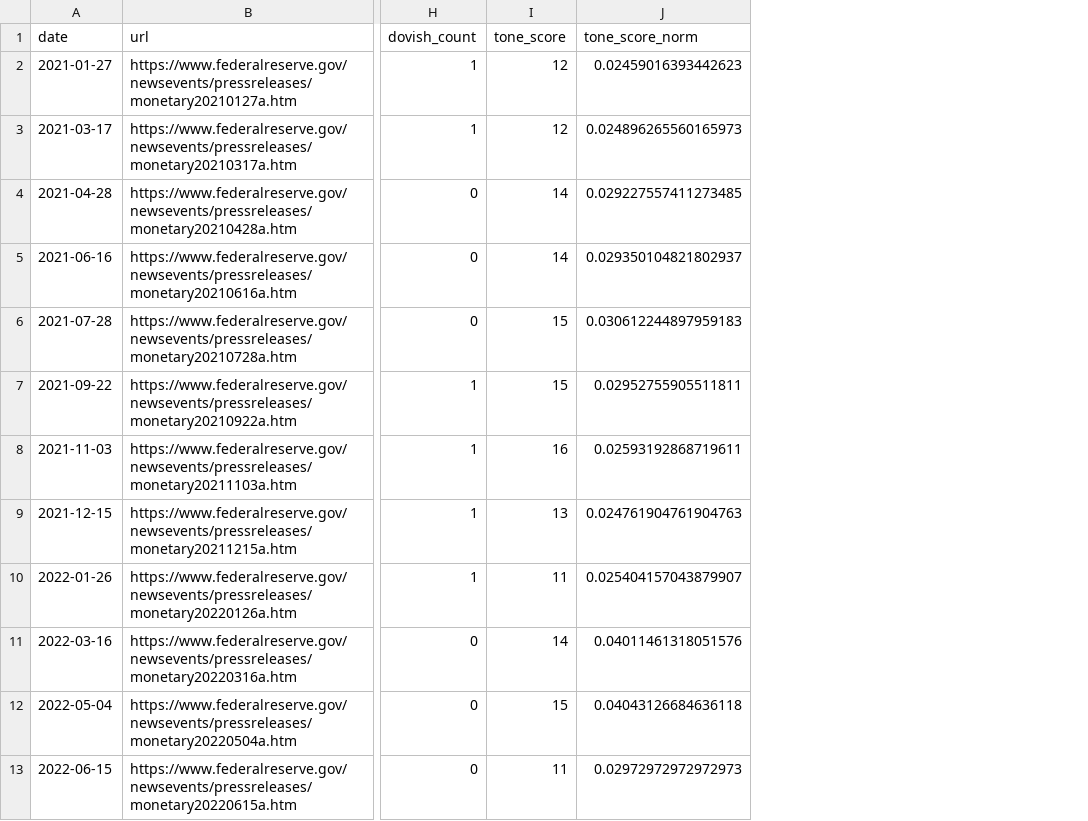
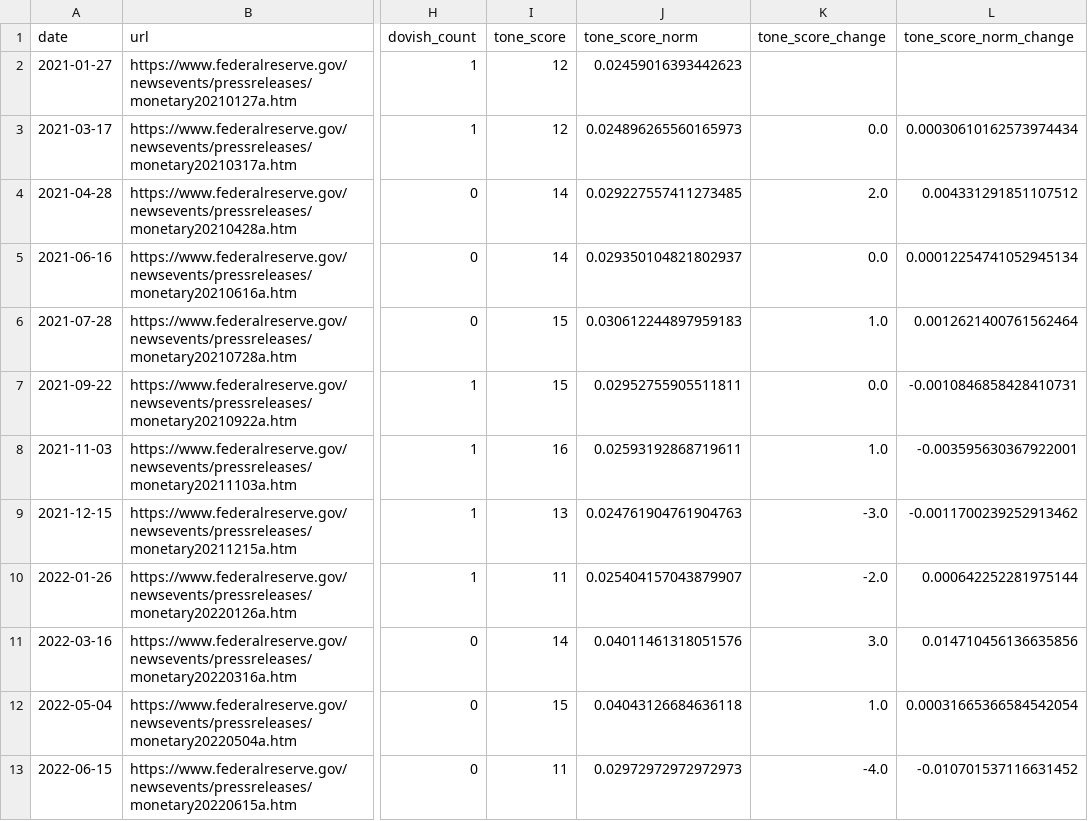
Before and after one commit to sfire7/fed-text-markets, a CSV file: data/processed/tone_scores.csv, drawn as a sheet; only a part is shown, gaps mark what is left out; the diff names each change by its address in the sheet, - before the commit and + after, or states it on an @@ line.

```diff
--- a/data/processed/tone_scores.csv
+++ b/data/processed/tone_scores.csv
+column K (tone_score_change), rows 3-13: 0.0 | 2.0 | 0.0 | 1.0 | 0.0 | 1.0 | -3.0 | -2.0 | 3.0 | 1.0 | -4.0
+column L (tone_score_norm_change), rows 3-13: 0.00030610162573974434 | 0.004331291851107512 | 0.00012254741052945134 | 0.0012621400761562464 | -0.0010846858428410731 | -0.003595630367922001 | -0.0011700239252913462 | 0.000642252281975144 | 0.014710456136635856 | 0.00031665366584542054 | -0.010701537116631452
```
Also changed, not shown: 53 other files.
